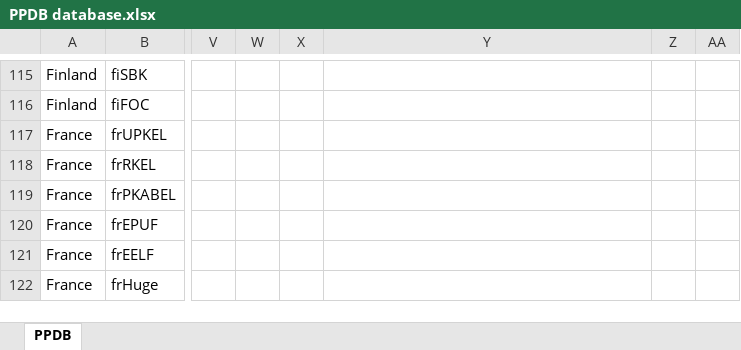
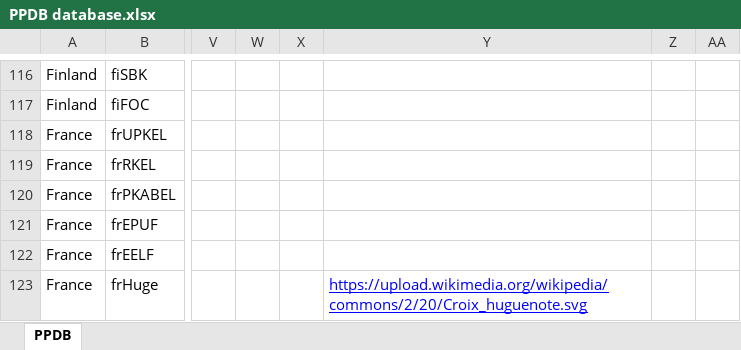
Before and after one commit to hok-brag/hok-brag.github.io, an Excel workbook: data/PPDB database.xlsx, sheet PPDB, drawn as a sheet; only a part is shown, gaps mark what is left out; values as stored, in another font and other column widths than the file's, no borders; charts and pictures not drawn; addresses are those after the commit; the diff covers the shown part only; the diff names each change by its address in the sheet, - before the commit and + after, or states it on an @@ line.

Commit message:
Add files via upload

```diff
--- a/data/PPDB database.xlsx (sheet PPDB)
+++ b/data/PPDB database.xlsx (sheet PPDB)
-Y123: (empty)
+Y123: https://upload.wikimedia.org/wikipedia/commons/2/20/Croix_huguenote.svg
```
Also changed, not shown: 4 added rows, 9 edited cells and cell formats elsewhere in this sheet.
